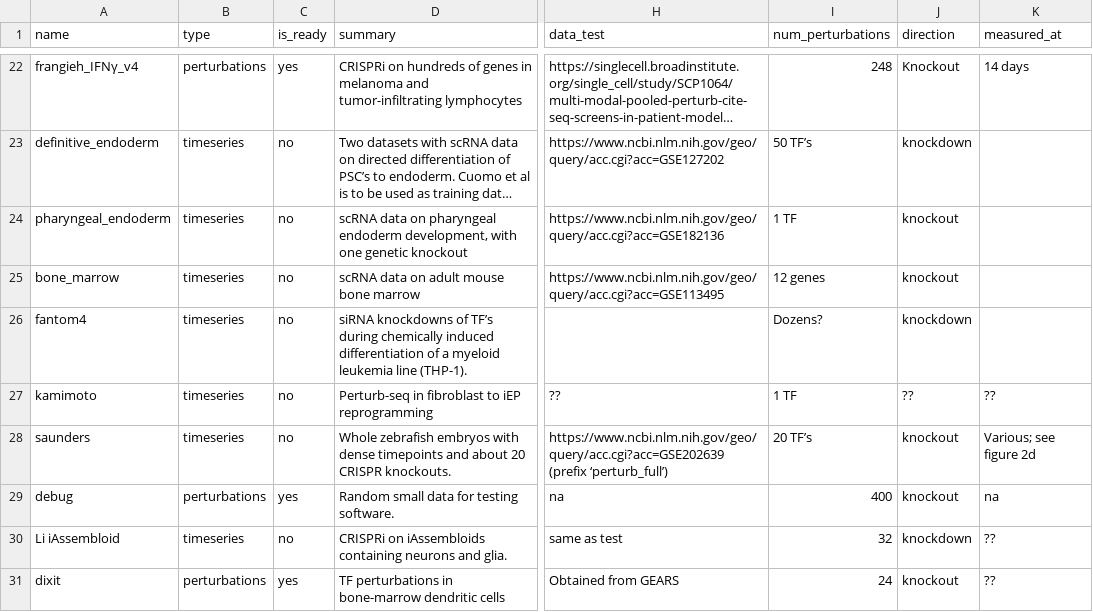
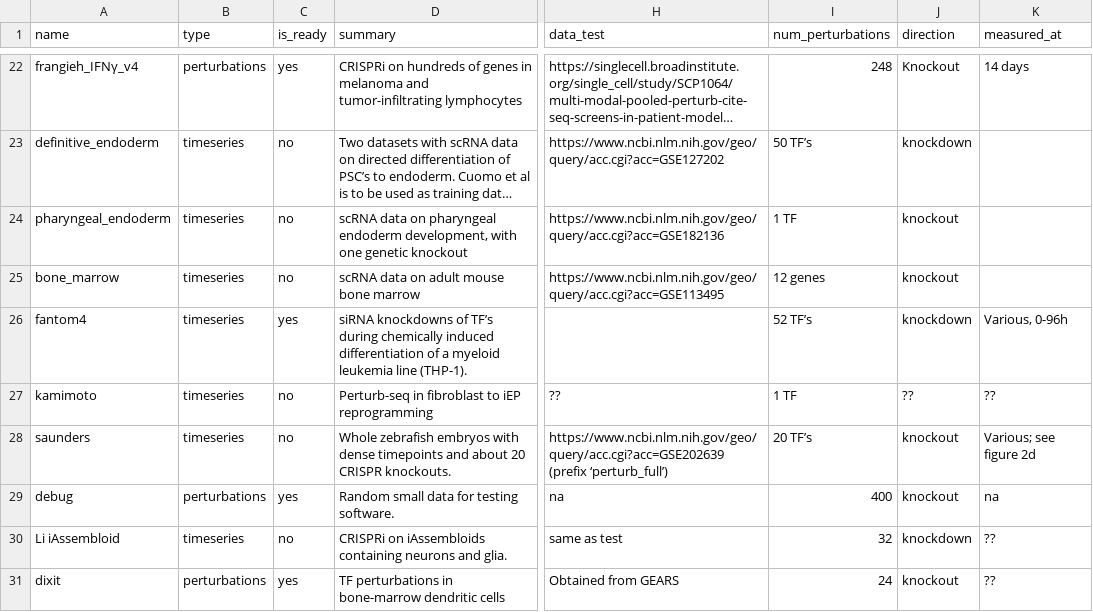
Before and after one commit to ekernf01/perturbation_data, a CSV file: perturbations/perturbations.csv, drawn as a sheet; only a part is shown, gaps mark what is left out; long unchanged cells end in …; the diff names each change by its address in the sheet, - before the commit and + after, or states it on an @@ line.

```diff
--- a/perturbations/perturbations.csv
+++ b/perturbations/perturbations.csv
-C26 (is_ready): no
+C26 (is_ready): yes
-I26 (num_perturbations): Dozens?
+I26 (num_perturbations): 52 TF’s
-K26 (measured_at): (empty)
+K26 (measured_at): Various, 0-96h
```
Also changed, not shown: 2 other files.
